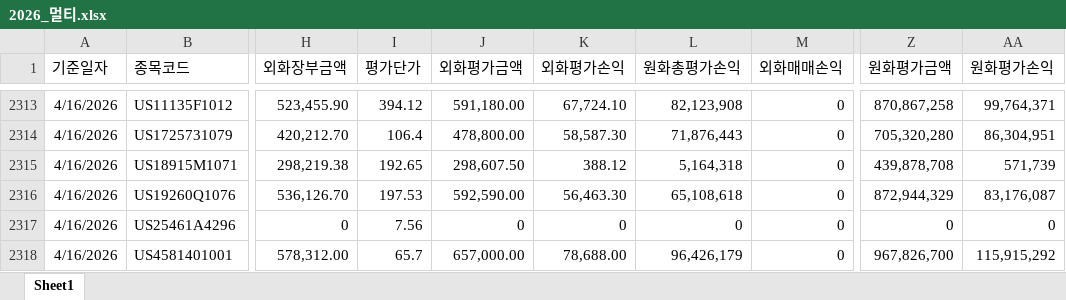
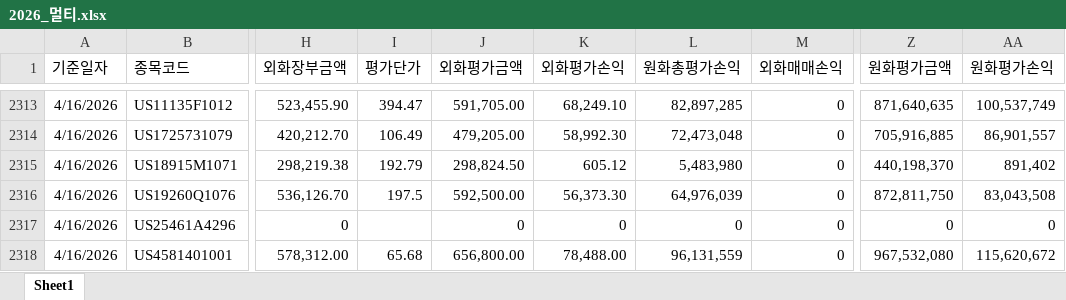
Before and after one commit to haazzang/Team_dashboard, an Excel workbook: 2026_멀티.xlsx, sheet Sheet1, drawn as a sheet; only a part is shown, gaps mark what is left out; values as stored, in another font and other column widths than the file's, no borders; the diff covers the shown part only; the diff names each change by its address in the sheet, - before the commit and + after, or states it on an @@ line.

```diff
--- a/2026_멀티.xlsx (sheet Sheet1)
+++ b/2026_멀티.xlsx (sheet Sheet1)
-I2313 (평가단가): 394.12
+I2313 (평가단가): 394.47
-J2313 (외화평가금액): 591,180.00
+J2313 (외화평가금액): 591,705.00
-K2313 (외화평가손익): 67,724.10
+K2313 (외화평가손익): 68,249.10
-L2313 (원화총평가손익): 82,123,908
+L2313 (원화총평가손익): 82,897,285
-Z2313 (원화평가금액): 870,867,258
+Z2313 (원화평가금액): 871,640,635
-AA2313 (원화평가손익): 99,764,371
+AA2313 (원화평가손익): 100,537,749
-I2314 (평가단가): 106.4
+I2314 (평가단가): 106.49
-J2314 (외화평가금액): 478,800.00
+J2314 (외화평가금액): 479,205.00
-K2314 (외화평가손익): 58,587.30
+K2314 (외화평가손익): 58,992.30
-L2314 (원화총평가손익): 71,876,443
+L2314 (원화총평가손익): 72,473,048
-Z2314 (원화평가금액): 705,320,280
+Z2314 (원화평가금액): 705,916,885
-AA2314 (원화평가손익): 86,304,951
+AA2314 (원화평가손익): 86,901,557
-I2315 (평가단가): 192.65
+I2315 (평가단가): 192.79
-J2315 (외화평가금액): 298,607.50
+J2315 (외화평가금액): 298,824.50
-K2315 (외화평가손익): 388.12
+K2315 (외화평가손익): 605.12
-L2315 (원화총평가손익): 5,164,318
+L2315 (원화총평가손익): 5,483,980
-Z2315 (원화평가금액): 439,878,708
+Z2315 (원화평가금액): 440,198,370
-AA2315 (원화평가손익): 571,739
+AA2315 (원화평가손익): 891,402
-I2316 (평가단가): 197.53
+I2316 (평가단가): 197.5
-J2316 (외화평가금액): 592,590.00
+J2316 (외화평가금액): 592,500.00
-K2316 (외화평가손익): 56,463.30
+K2316 (외화평가손익): 56,373.30
-L2316 (원화총평가손익): 65,108,618
+L2316 (원화총평가손익): 64,976,039
-Z2316 (원화평가금액): 872,944,329
+Z2316 (원화평가금액): 872,811,750
-AA2316 (원화평가손익): 83,176,087
+AA2316 (원화평가손익): 83,043,508
-I2317 (평가단가): 7.56
+I2317 (평가단가): (empty)
-I2318 (평가단가): 65.7
+I2318 (평가단가): 65.68
-J2318 (외화평가금액): 657,000.00
+J2318 (외화평가금액): 656,800.00
-K2318 (외화평가손익): 78,688.00
+K2318 (외화평가손익): 78,488.00
-L2318 (원화총평가손익): 96,426,179
+L2318 (원화총평가손익): 96,131,559
-Z2318 (원화평가금액): 967,826,700
+Z2318 (원화평가금액): 967,532,080
-AA2318 (원화평가손익): 115,915,292
+AA2318 (원화평가손익): 115,620,672
```
Also changed, not shown: 68 edited cells elsewhere in this sheet.
